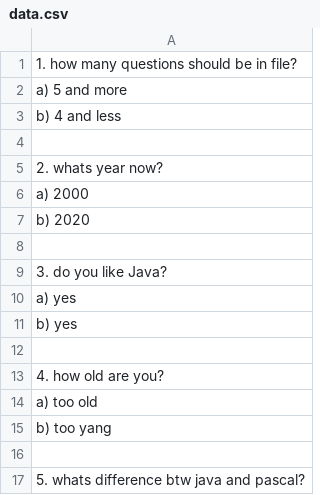
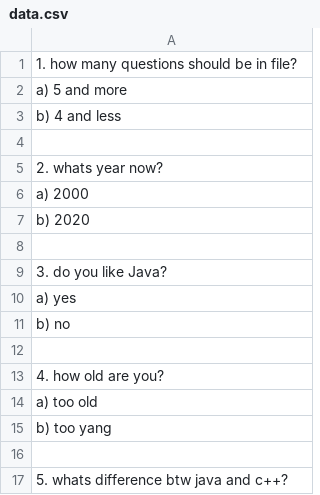
Before and after one commit to Dmitry-khv/2020-05-otus-spring-Konoplev, a CSV file: hw-02/src/main/resources/data.csv, drawn as a sheet.

```diff
--- a/hw-02/src/main/resources/data.csv
+++ b/hw-02/src/main/resources/data.csv
@@ -10,3 +10,3 @@ b) 2020;
 a) yes;
-b) yes;
+b) no;
 
@@ -16,2 +16,2 @@ b) too yang;
 
-5. whats difference btw java and pascal?
+5. whats difference btw java and c++?
```
Also changed, not shown: 22 other files.
